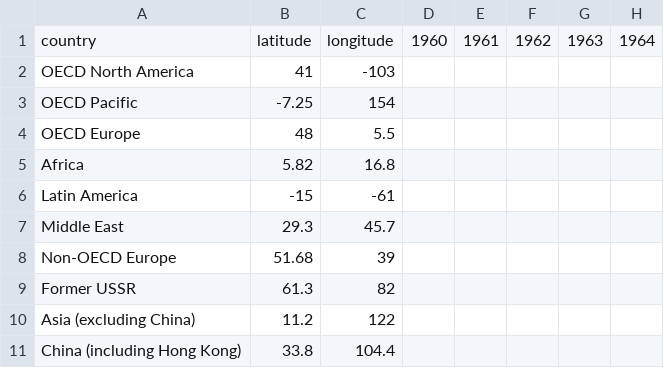
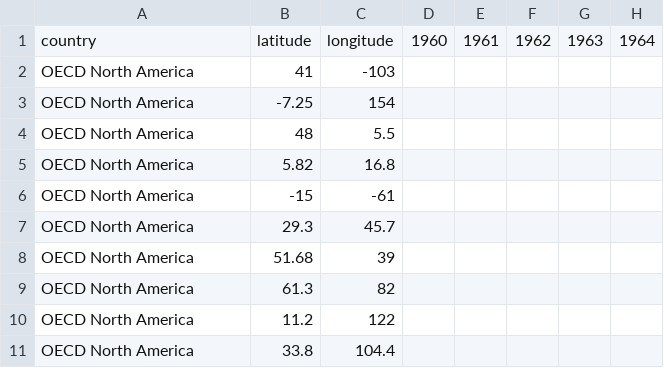
Before and after one commit to spencer-hanson/DisasterAnalytics, a CSV file: visuals/co2_regions.csv, drawn as a sheet; only a part is shown; the diff names each change by its address in the sheet, - before the commit and + after, or states it on an @@ line.

```diff
--- a/visuals/co2_regions.csv
+++ b/visuals/co2_regions.csv
-A3: OECD Pacific
+A3: OECD North America
-A4: OECD Europe
+A4: OECD North America
-A5: Africa
+A5: OECD North America
-A6: Latin America
+A6: OECD North America
-A7: Middle East
+A7: OECD North America
-A8: Non-OECD Europe
+A8: OECD North America
-A9: Former USSR
+A9: OECD North America
-A10: Asia (excluding China)
+A10: OECD North America
-A11: China (including Hong Kong)
+A11: OECD North America
```
Also changed, not shown: 7 other files.
